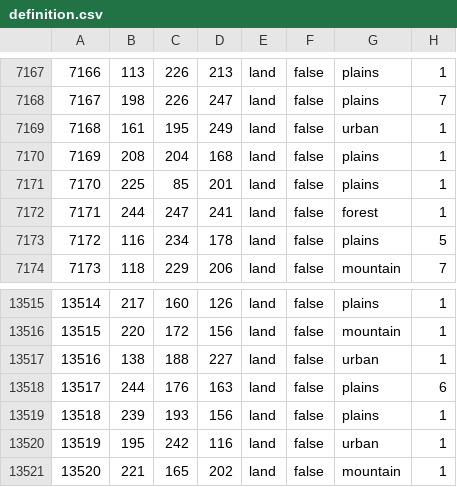
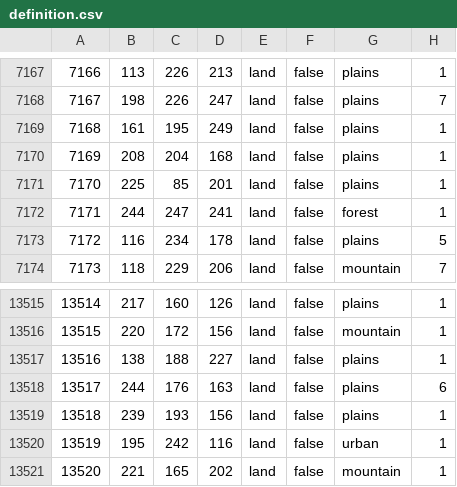
Before and after one commit to CHO-KING/Gbruh2, a CSV file: map/definition.csv, drawn as a sheet; only a part is shown, gaps mark what is left out.

```diff
--- a/map/definition.csv
+++ b/map/definition.csv
@@ -7168,3 +7168,3 @@
 7167;198;226;247;land;false;plains;7
-7168;161;195;249;land;false;urban;1
+7168;161;195;249;land;false;plains;1
 7169;208;204;168;land;false;plains;1
@@ -13516,3 +13516,3 @@
 13515;220;172;156;land;false;mountain;1
-13516;138;188;227;land;false;urban;1
+13516;138;188;227;land;false;plains;1
 13517;244;176;163;land;false;plains;6
```
Also changed, not shown: 28 other files.
